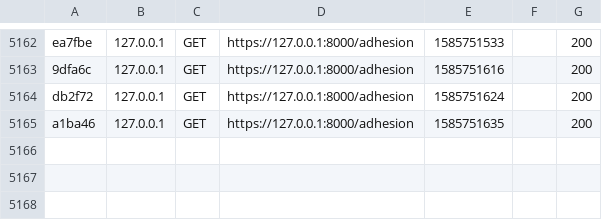
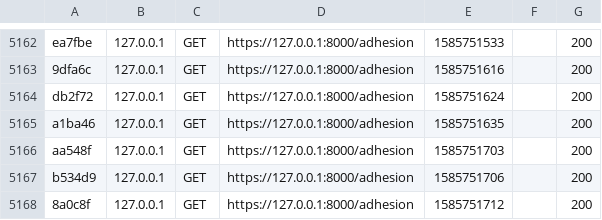
Before and after one commit to aDahirel/almalusa, a CSV file: var/cache/dev/profiler/index.csv, drawn as a sheet; only a part is shown, gaps mark what is left out.

```diff
--- a/var/cache/dev/profiler/index.csv
+++ b/var/cache/dev/profiler/index.csv
@@ -5165 +5165,4 @@ db2f72,127.0.0.1,GET,https://127.0.0.1:8000/adhesion,1585751624,,200
 a1ba46,127.0.0.1,GET,https://127.0.0.1:8000/adhesion,1585751635,,200
+aa548f,127.0.0.1,GET,https://127.0.0.1:8000/adhesion,1585751703,,200
+b534d9,127.0.0.1,GET,https://127.0.0.1:8000/adhesion,1585751706,,200
+8a0c8f,127.0.0.1,GET,https://127.0.0.1:8000/adhesion,1585751712,,200
```
Also changed, not shown: 2 other files.
